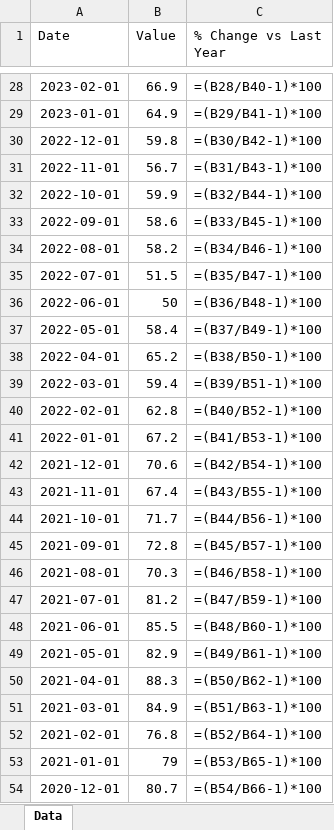
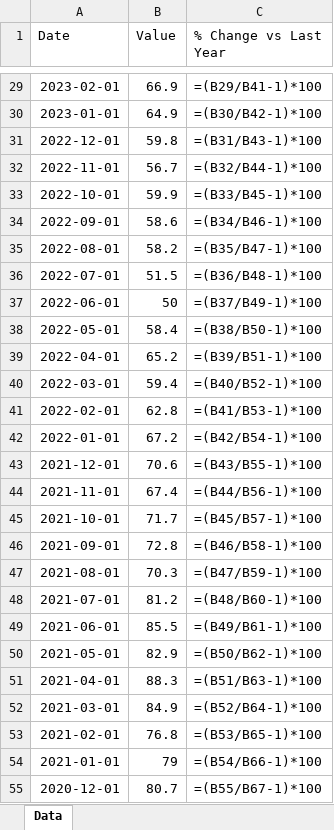
Before and after one commit to mcleancapital/realcpi, an Excel workbook: data/consumer-sentiment.xlsx, sheet Data, drawn as a sheet; only a part is shown, gaps mark what is left out; values as stored, in another font and other column widths than the file's, no borders; formulas without a stored value are shown as written; addresses are those after the commit; the diff covers the shown part only; the diff names each change by its address in the sheet, - before the commit and + after, or states it on an @@ line.

```diff
--- a/data/consumer-sentiment.xlsx (sheet Data)
+++ b/data/consumer-sentiment.xlsx (sheet Data)
-C29 (% Change vs Last Year): =(B28/B40-1)*100
+C29 (% Change vs Last Year): =(B29/B41-1)*100
-C30 (% Change vs Last Year): =(B29/B41-1)*100
+C30 (% Change vs Last Year): =(B30/B42-1)*100
-C31 (% Change vs Last Year): =(B30/B42-1)*100
+C31 (% Change vs Last Year): =(B31/B43-1)*100
-C32 (% Change vs Last Year): =(B31/B43-1)*100
+C32 (% Change vs Last Year): =(B32/B44-1)*100
-C33 (% Change vs Last Year): =(B32/B44-1)*100
+C33 (% Change vs Last Year): =(B33/B45-1)*100
-C34 (% Change vs Last Year): =(B33/B45-1)*100
+C34 (% Change vs Last Year): =(B34/B46-1)*100
-C35 (% Change vs Last Year): =(B34/B46-1)*100
+C35 (% Change vs Last Year): =(B35/B47-1)*100
-C36 (% Change vs Last Year): =(B35/B47-1)*100
+C36 (% Change vs Last Year): =(B36/B48-1)*100
-C37 (% Change vs Last Year): =(B36/B48-1)*100
+C37 (% Change vs Last Year): =(B37/B49-1)*100
-C38 (% Change vs Last Year): =(B37/B49-1)*100
+C38 (% Change vs Last Year): =(B38/B50-1)*100
-C39 (% Change vs Last Year): =(B38/B50-1)*100
+C39 (% Change vs Last Year): =(B39/B51-1)*100
-C40 (% Change vs Last Year): =(B39/B51-1)*100
+C40 (% Change vs Last Year): =(B40/B52-1)*100
-C41 (% Change vs Last Year): =(B40/B52-1)*100
+C41 (% Change vs Last Year): =(B41/B53-1)*100
-C42 (% Change vs Last Year): =(B41/B53-1)*100
+C42 (% Change vs Last Year): =(B42/B54-1)*100
-C43 (% Change vs Last Year): =(B42/B54-1)*100
+C43 (% Change vs Last Year): =(B43/B55-1)*100
-C44 (% Change vs Last Year): =(B43/B55-1)*100
+C44 (% Change vs Last Year): =(B44/B56-1)*100
-C45 (% Change vs Last Year): =(B44/B56-1)*100
+C45 (% Change vs Last Year): =(B45/B57-1)*100
-C46 (% Change vs Last Year): =(B45/B57-1)*100
+C46 (% Change vs Last Year): =(B46/B58-1)*100
-C47 (% Change vs Last Year): =(B46/B58-1)*100
+C47 (% Change vs Last Year): =(B47/B59-1)*100
-C48 (% Change vs Last Year): =(B47/B59-1)*100
+C48 (% Change vs Last Year): =(B48/B60-1)*100
-C49 (% Change vs Last Year): =(B48/B60-1)*100
+C49 (% Change vs Last Year): =(B49/B61-1)*100
-C50 (% Change vs Last Year): =(B49/B61-1)*100
+C50 (% Change vs Last Year): =(B50/B62-1)*100
-C51 (% Change vs Last Year): =(B50/B62-1)*100
+C51 (% Change vs Last Year): =(B51/B63-1)*100
-C52 (% Change vs Last Year): =(B51/B63-1)*100
+C52 (% Change vs Last Year): =(B52/B64-1)*100
-C53 (% Change vs Last Year): =(B52/B64-1)*100
+C53 (% Change vs Last Year): =(B53/B65-1)*100
-C54 (% Change vs Last Year): =(B53/B65-1)*100
+C54 (% Change vs Last Year): =(B54/B66-1)*100
-C55 (% Change vs Last Year): =(B54/B66-1)*100
+C55 (% Change vs Last Year): =(B55/B67-1)*100
```
Also changed, not shown: 1 added row and 843 edited cells elsewhere in this sheet.
